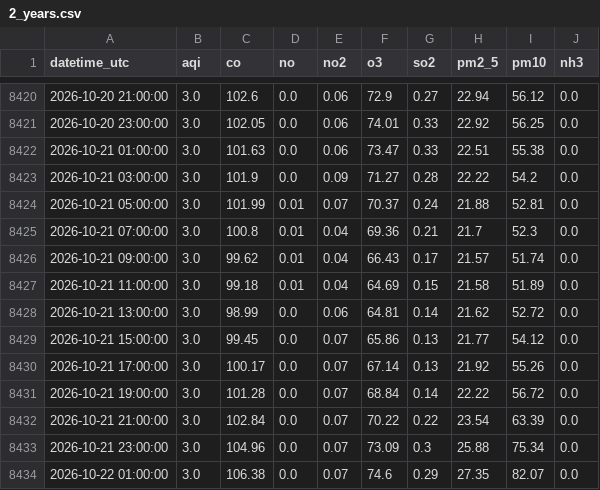
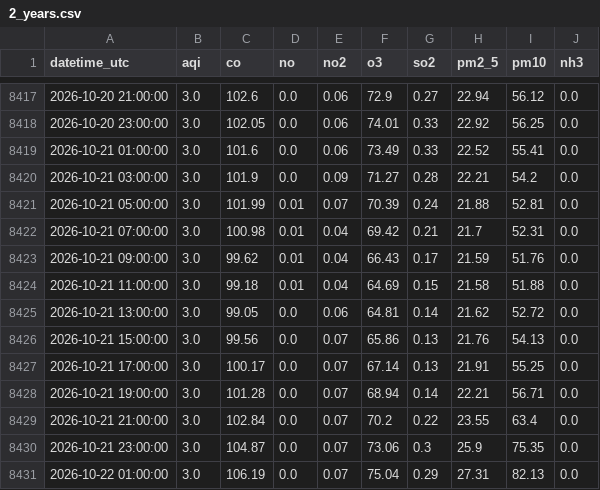
Before and after one commit to Zainab1003/AQIproject, a CSV file: data/2_years.csv, drawn as a sheet; only a part is shown, gaps mark what is left out; the diff covers the shown part only.

```diff
--- a/data/2_years.csv
+++ b/data/2_years.csv
@@ -8421,14 +8418,14 @@ datetime_utc,aqi,co,no,no2,o3,so2,pm2_5,pm10,nh3
 2026-10-20 23:00:00,3.0,102.05,0.0,0.06,74.01,0.33,22.92,56.25,0.0
-2026-10-21 01:00:00,3.0,101.63,0.0,0.06,73.47,0.33,22.51,55.38,0.0
-2026-10-21 03:00:00,3.0,101.9,0.0,0.09,71.27,0.28,22.22,54.2,0.0
-2026-10-21 05:00:00,3.0,101.99,0.01,0.07,70.37,0.24,21.88,52.81,0.0
-2026-10-21 07:00:00,3.0,100.8,0.01,0.04,69.36,0.21,21.7,52.3,0.0
-2026-10-21 09:00:00,3.0,99.62,0.01,0.04,66.43,0.17,21.57,51.74,0.0
-2026-10-21 11:00:00,3.0,99.18,0.01,0.04,64.69,0.15,21.58,51.89,0.0
-2026-10-21 13:00:00,3.0,98.99,0.0,0.06,64.81,0.14,21.62,52.72,0.0
-2026-10-21 15:00:00,3.0,99.45,0.0,0.07,65.86,0.13,21.77,54.12,0.0
-2026-10-21 17:00:00,3.0,100.17,0.0,0.07,67.14,0.13,21.92,55.26,0.0
-2026-10-21 19:00:00,3.0,101.28,0.0,0.07,68.84,0.14,22.22,56.72,0.0
-2026-10-21 21:00:00,3.0,102.84,0.0,0.07,70.22,0.22,23.54,63.39,0.0
-2026-10-21 23:00:00,3.0,104.96,0.0,0.07,73.09,0.3,25.88,75.34,0.0
-2026-10-22 01:00:00,3.0,106.38,0.0,0.07,74.6,0.29,27.35,82.07,0.0
+2026-10-21 01:00:00,3.0,101.6,0.0,0.06,73.49,0.33,22.52,55.41,0.0
+2026-10-21 03:00:00,3.0,101.9,0.0,0.09,71.27,0.28,22.21,54.2,0.0
+2026-10-21 05:00:00,3.0,101.99,0.01,0.07,70.39,0.24,21.88,52.81,0.0
+2026-10-21 07:00:00,3.0,100.98,0.01,0.04,69.42,0.21,21.7,52.31,0.0
+2026-10-21 09:00:00,3.0,99.62,0.01,0.04,66.43,0.17,21.59,51.76,0.0
+2026-10-21 11:00:00,3.0,99.18,0.01,0.04,64.69,0.15,21.58,51.88,0.0
+2026-10-21 13:00:00,3.0,99.05,0.0,0.06,64.81,0.14,21.62,52.72,0.0
+2026-10-21 15:00:00,3.0,99.56,0.0,0.07,65.86,0.13,21.76,54.13,0.0
+2026-10-21 17:00:00,3.0,100.17,0.0,0.07,67.14,0.13,21.91,55.25,0.0
+2026-10-21 19:00:00,3.0,101.28,0.0,0.07,68.94,0.14,22.21,56.71,0.0
+2026-10-21 21:00:00,3.0,102.84,0.0,0.07,70.2,0.22,23.55,63.4,0.0
+2026-10-21 23:00:00,3.0,104.87,0.0,0.07,73.06,0.3,25.9,75.35,0.0
+2026-10-22 01:00:00,3.0,106.19,0.0,0.07,75.04,0.29,27.31,82.13,0.0
```
Also changed, not shown: 3 added rows, 3 removed rows and 19 edited cells elsewhere in this file.
